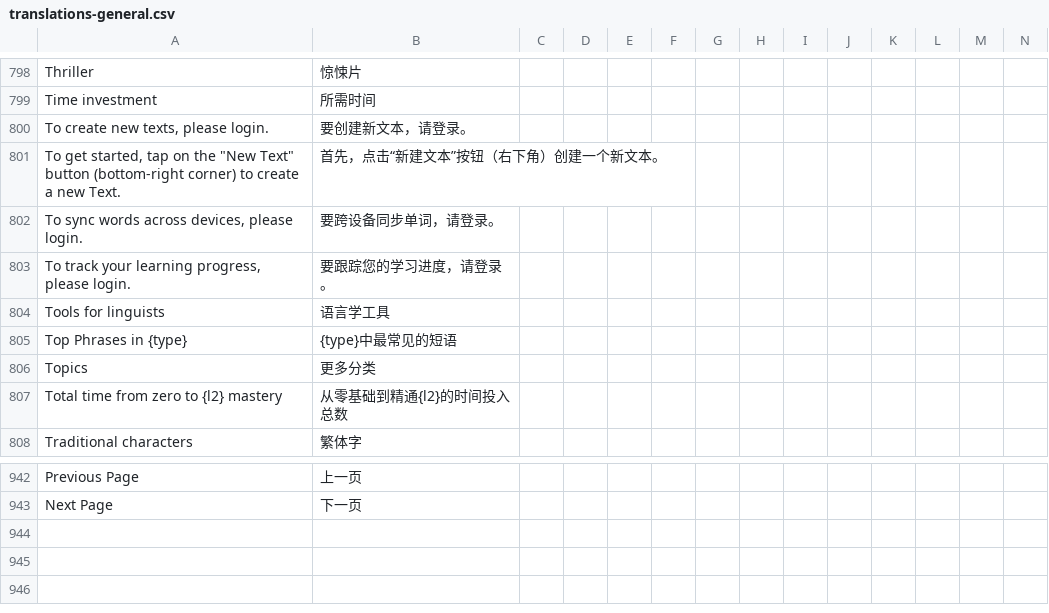
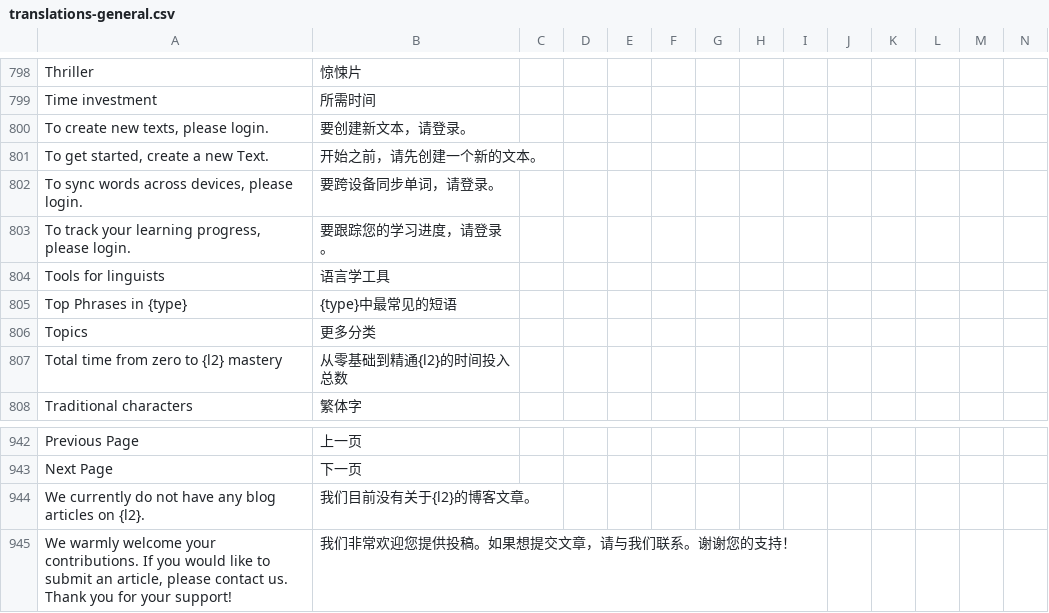
Before and after one commit to jaguar-person/zero-to-hero-nuxt, a CSV file: lib/translations-general.csv, drawn as a sheet; only a part is shown, gaps mark what is left out; removed rows and columns are numbered as before the commit, all else as after; rows hold the shown columns only; the diff names each change by its address in the sheet, - before the commit and + after, or states it on an @@ line.

```diff
--- a/lib/translations-general.csv
+++ b/lib/translations-general.csv
-row 801: To get started, tap on the "New Text" button (bottom-right corner) to create a new Text. | 首先，点击“新建文本”按钮（右下角）创建一个新文本。
+row 801: To get started, create a new Text. | 开始之前，请先创建一个新的文本。
+row 944: We currently do not have any blog articles on {l2}. | 我们目前没有关于{l2}的博客文章。
+row 945: We warmly welcome your contributions. If you would like to submit an article, please contact us. Thank you for your support! | 我们非常欢迎您提供投稿。如果想提交文章，请与我们联系。谢谢您的支持！
```
Also changed, not shown: 4 other files.
